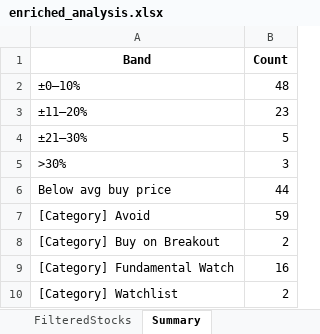
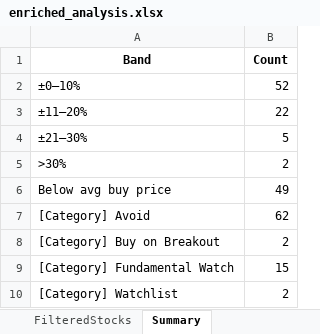
Before and after one commit to rajeshbedse/rbedse, an Excel workbook: output/2026-10-17/enriched_analysis.xlsx, sheet Summary, drawn as a sheet; values as stored, in another font and other column widths than the file's, no borders; the diff names each change by its address in the sheet, - before the commit and + after, or states it on an @@ line.

```diff
--- a/output/2026-10-17/enriched_analysis.xlsx (sheet Summary)
+++ b/output/2026-10-17/enriched_analysis.xlsx (sheet Summary)
-B2 (Count): 48
+B2 (Count): 52
-B3 (Count): 23
+B3 (Count): 22
-B5 (Count): 3
+B5 (Count): 2
-B6 (Count): 44
+B6 (Count): 49
-B7 (Count): 59
+B7 (Count): 62
-B9 (Count): 16
+B9 (Count): 15
```
Also changed, not shown: sheet ScoredStocks, sheet FilteredStocks, 12 other files.
